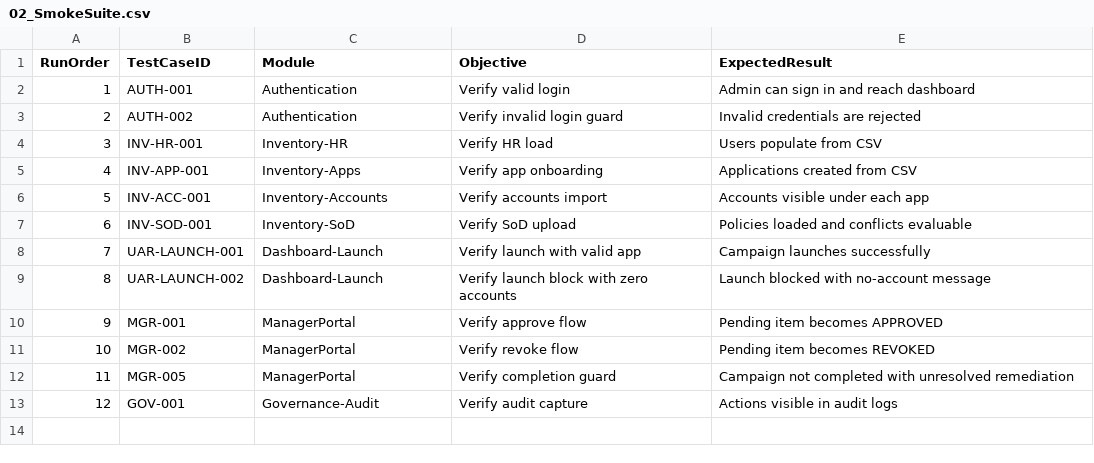
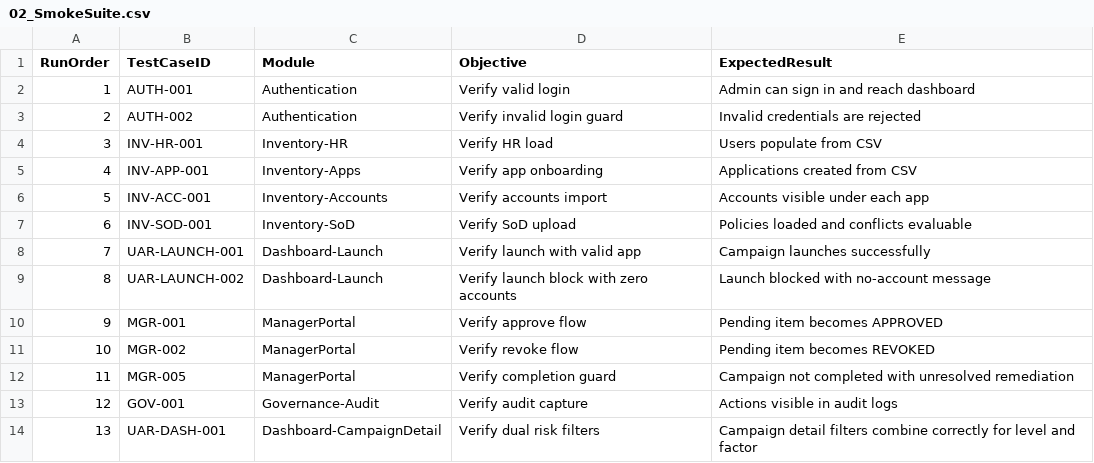
Before and after one commit to Samik2113/accessguard-ui, a CSV file: qa/excel/02_SmokeSuite.csv, drawn as a sheet; the diff names each change by its address in the sheet, - before the commit and + after, or states it on an @@ line.

```diff
--- a/qa/excel/02_SmokeSuite.csv
+++ b/qa/excel/02_SmokeSuite.csv
+row 14: 13 | UAR-DASH-001 | Dashboard-CampaignDetail | Verify dual risk filters | Campaign detail filters combine correctly for level and factor
```
Also changed, not shown: qa/excel/01_TestCases.csv, 1 other file.
